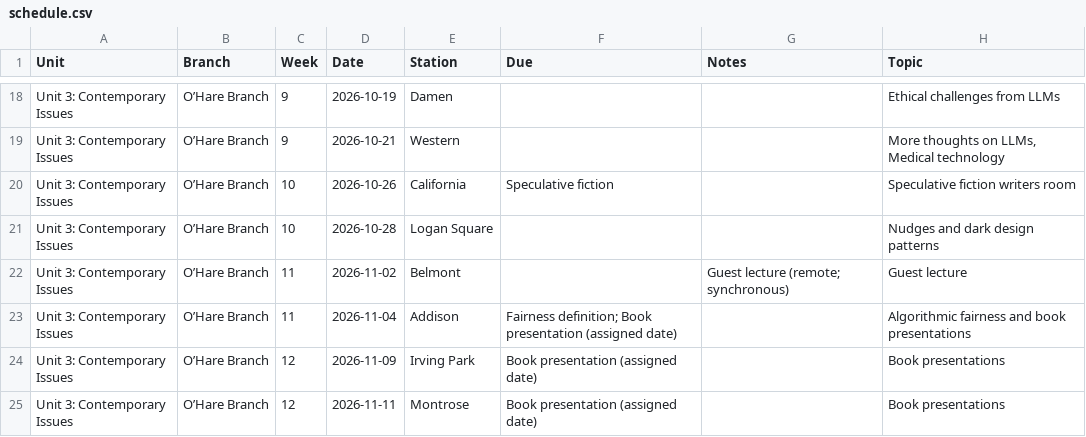
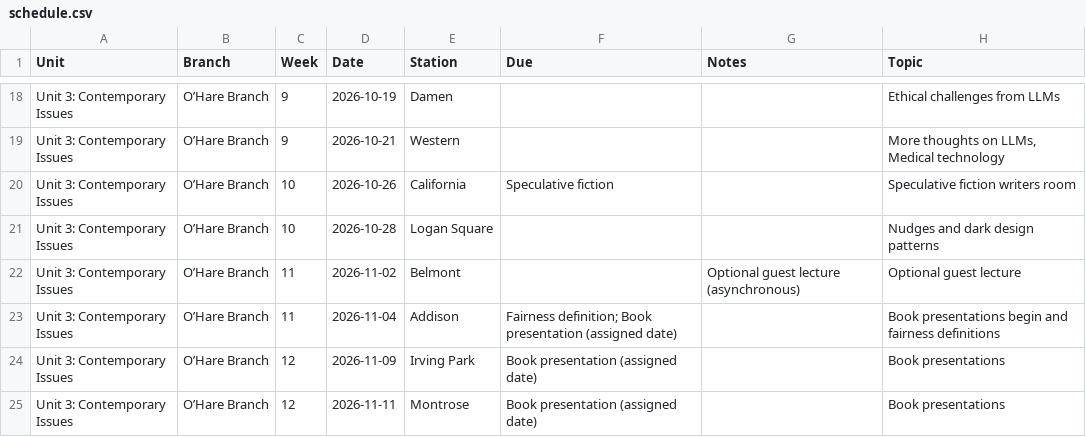
Before and after one commit to jackbandy/ethical-issues-in-computing-uic, a CSV file: docs/_data/schedule.csv, drawn as a sheet; only a part is shown, gaps mark what is left out.

Commit message:
Schedule clarifications

```diff
--- a/docs/_data/schedule.csv
+++ b/docs/_data/schedule.csv
@@ -21,4 +21,4 @@ Unit 3: Contemporary Issues,O’Hare Branch,10,2026-10-26,California,Speculative
 Unit 3: Contemporary Issues,O’Hare Branch,10,2026-10-28,Logan Square,,,Nudges and dark design patterns
-Unit 3: Contemporary Issues,O’Hare Branch,11,2026-11-02,Belmont,,Guest lecture (remote; synchronous),Guest lecture
-Unit 3: Contemporary Issues,O’Hare Branch,11,2026-11-04,Addison,Fairness definition; Book presentation (assigned date),,Algorithmic fairness and book presentations
+Unit 3: Contemporary Issues,O’Hare Branch,11,2026-11-02,Belmont,,Optional guest lecture (asynchronous),Optional guest lecture
+Unit 3: Contemporary Issues,O’Hare Branch,11,2026-11-04,Addison,Fairness definition; Book presentation (assigned date),,Book presentations begin and fairness definitions
 Unit 3: Contemporary Issues,O’Hare Branch,12,2026-11-09,Irving Park,Book presentation (assigned date),,Book presentations
```
Also changed, not shown: 1 other file.
